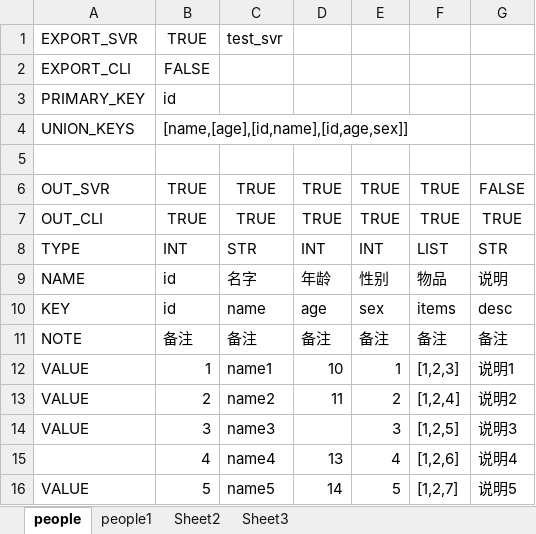
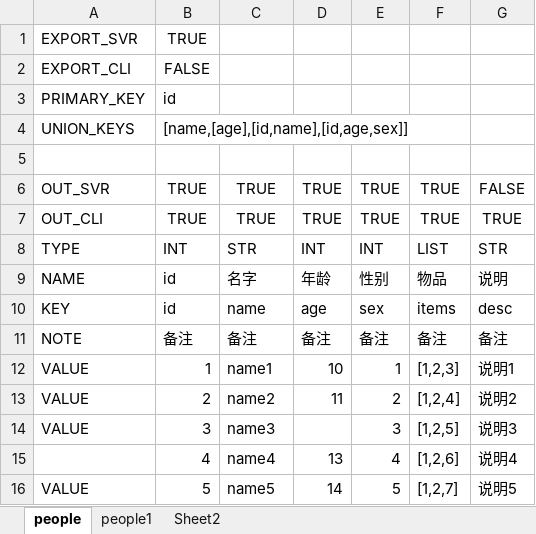
Before and after one commit to linglengfeng/go2cfg, an Excel workbook: xlsx/test.xlsx, sheet people, drawn as a sheet; values as stored, in another font and other column widths than the file's, no borders; the diff names each change by its address in the sheet, - before the commit and + after, or states it on an @@ line.

```diff
--- a/xlsx/test.xlsx (sheet people)
+++ b/xlsx/test.xlsx (sheet people)
-sheet tab: Sheet3
-C1: test_svr
+C1: (empty)
```
Also changed, not shown: sheet people1, xlsx/test11.xlsx, 2 other files.
